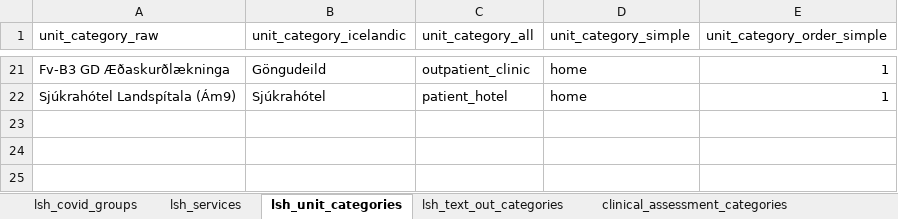
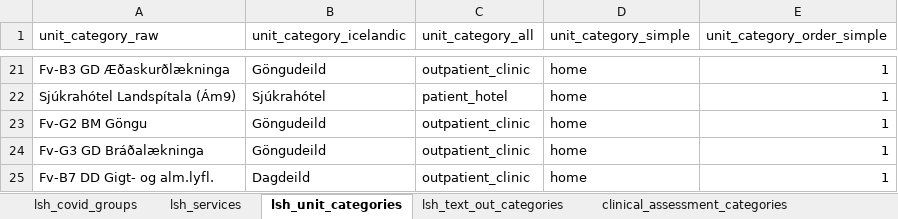
Before and after one commit to tprunarsson/BCS, an Excel workbook: lsh_data_processing/lsh_coding.xlsx, sheet lsh_unit_categories, drawn as a sheet; only a part is shown, gaps mark what is left out; values as stored, in another font and other column widths than the file's, no borders; the diff names each change by its address in the sheet, - before the commit and + after, or states it on an @@ line.

Commit message:
Added new categories and updated for clinical assessment procerssing

```diff
--- a/lsh_data_processing/lsh_coding.xlsx (sheet lsh_unit_categories)
+++ b/lsh_data_processing/lsh_coding.xlsx (sheet lsh_unit_categories)
+row 23: Fv-G2 BM Göngu | Göngudeild | outpatient_clinic | home | 1
+row 24: Fv-G3 GD Bráðalækninga | Göngudeild | outpatient_clinic | home | 1
+row 25: Fv-B7 DD Gigt- og alm.lyfl. | Dagdeild | outpatient_clinic | home | 1
```
Also changed, not shown: sheet priority_categories, other sheet tabs.
